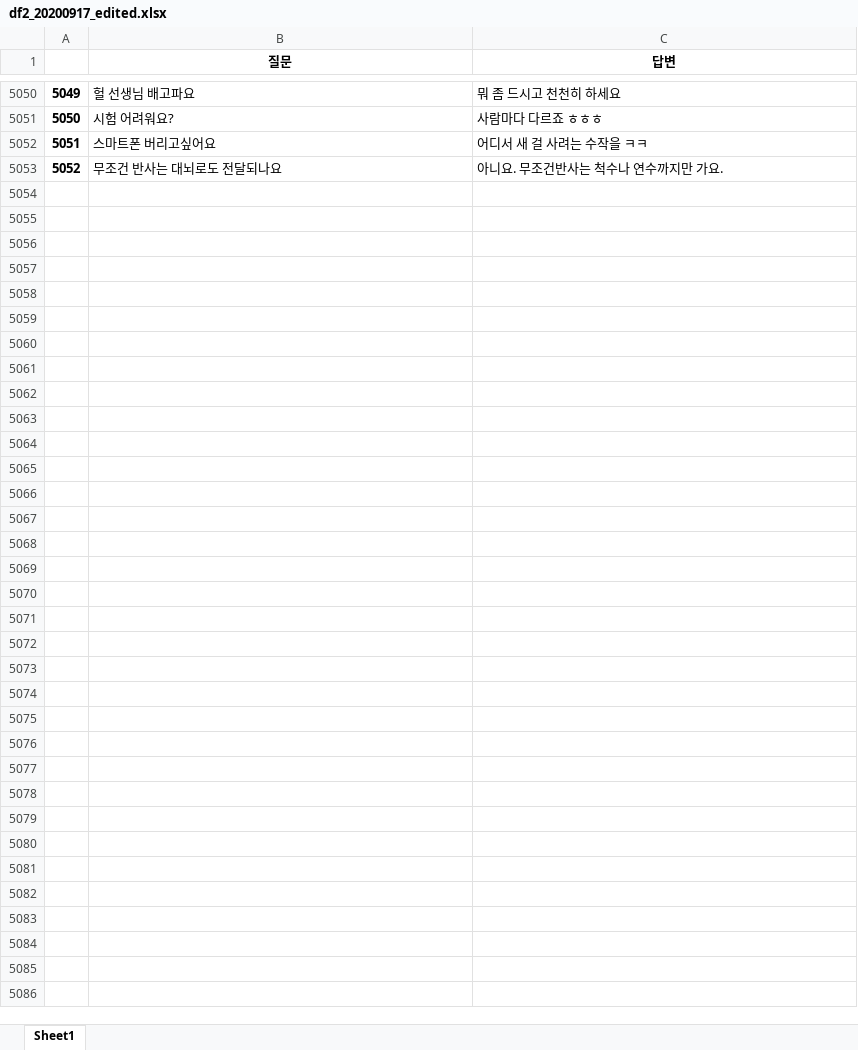
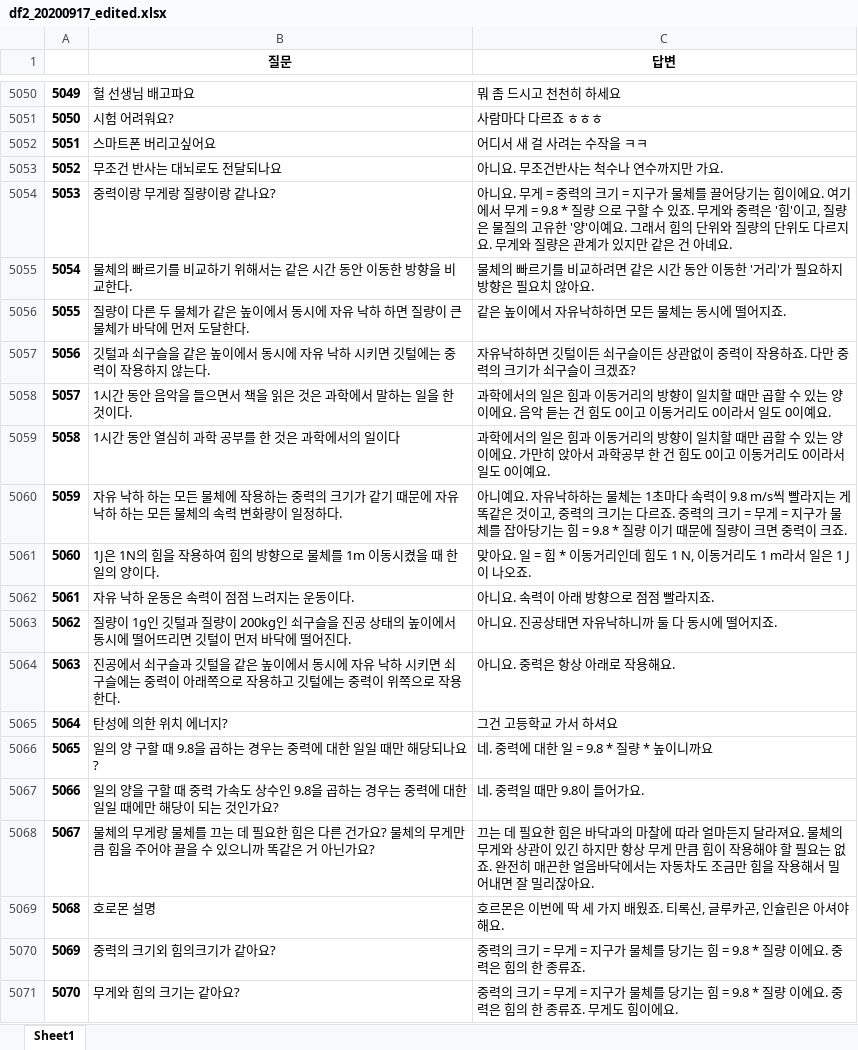
Before and after one commit to kungmo/faq_chatbot_science_3rd, an Excel workbook: data/df2_20200917_edited.xlsx, sheet Sheet1, drawn as a sheet; only a part is shown, gaps mark what is left out; values as stored, in another font and other column widths than the file's, no borders; the diff names each change by its address in the sheet, - before the commit and + after, or states it on an @@ line.

```diff
--- a/data/df2_20200917_edited.xlsx (sheet Sheet1)
+++ b/data/df2_20200917_edited.xlsx (sheet Sheet1)
+row 5054: 5053 | 중력이랑 무게랑 질량이랑 같나요? | 아니요. 무게 = 중력의 크기 = 지구가 물체를 끌어당기는 힘이에요. 여기에서 무게 = 9.8 * 질량 으로 구할 수 있죠. 무게와 중력은 '힘'이고, 질량은 물질의 고유한 '양'이예요. 그래서 힘의 단위와 질량의 단위도 다르지요. 무게와 질량은 관계가 있지만 같은 건 아녜요.
+row 5055: 5054 | 물체의 빠르기를 비교하기 위해서는 같은 시간 동안 이동한 방향을 비교한다. | 물체의 빠르기를 비교하려면 같은 시간 동안 이동한 '거리'가 필요하지 방향은 필요치 않아요.
+row 5056: 5055 | 질량이 다른 두 물체가 같은 높이에서 동시에 자유 낙하 하면 질량이 큰 물체가 바닥에 먼저 도달한다. | 같은 높이에서 자유낙하하면 모든 물체는 동시에 떨어지죠.
+row 5057: 5056 | 깃털과 쇠구슬을 같은 높이에서 동시에 자유 낙하 시키면 깃털에는 중력이 작용하지 않는다. | 자유낙하하면 깃털이든 쇠구슬이든 상관없이 중력이 작용하죠. 다만 중력의 크기가 쇠구슬이 크겠죠?
+row 5058: 5057 | 1시간 동안 음악을 들으면서 책을 읽은 것은 과학에서 말하는 일을 한 것이다. | 과학에서의 일은 힘과 이동거리의 방향이 일치할 때만 곱할 수 있는 양이에요. 음악 듣는 건 힘도 0이고 이동거리도 0이라서 일도 0이예요.
+row 5059: 5058 | 1시간 동안 열심히 과학 공부를 한 것은 과학에서의 일이다 | 과학에서의 일은 힘과 이동거리의 방향이 일치할 때만 곱할 수 있는 양이에요. 가만히 앉아서 과학공부 한 건 힘도 0이고 이동거리도 0이라서 일도 0이예요.
+row 5060: 5059 | 자유 낙하 하는 모든 물체에 작용하는 중력의 크기가 같기 때문에 자유 낙하 하는 모든 물체의 속력 변화량이 일정하다. | 아니예요. 자유낙하하는 물체는 1초마다 속력이 9.8 m/s씩 빨라지는 게 똑같은 것이고, 중력의 크기는 다르죠. 중력의 크기 = 무게 = 지구가 물체를 잡아당기는 힘 = 9.8 * 질량 이기 때문에 질량이 크면 중력이 크죠.
+row 5061: 5060 | 1J은 1N의 힘을 작용하여 힘의 방향으로 물체를 1m 이동시켰을 때 한 일의 양이다. | 맞아요. 일 = 힘 * 이동거리인데 힘도 1 N, 이동거리도 1 m라서 일은 1 J이 나오죠.
+row 5062: 5061 | 자유 낙하 운동은 속력이 점점 느려지는 운동이다. | 아니요. 속력이 아래 방향으로 점점 빨라지죠.
+row 5063: 5062 | 질량이 1g인 깃털과 질량이 200kg인 쇠구슬을 진공 상태의 높이에서 동시에 떨어뜨리면 깃털이 먼저 바닥에 떨어진다. | 아니요. 진공상태면 자유낙하니까 둘 다 동시에 떨어지죠.
+row 5064: 5063 | 진공에서 쇠구슬과 깃털을 같은 높이에서 동시에 자유 낙하 시키면 쇠구슬에는 중력이 아래쪽으로 작용하고 깃털에는 중력이 위쪽으로 작용한다. | 아니요. 중력은 항상 아래로 작용해요.
+row 5065: 5064 | 탄성에 의한 위치 에너지? | 그건 고등학교 가서 하셔요
+row 5066: 5065 | 일의 양 구할 때 9.8을 곱하는 경우는 중력에 대한 일일 때만 해당되나요? | 네. 중력에 대한 일 = 9.8 * 질량 * 높이니까요
+row 5067: 5066 | 일의 양을 구할 때 중력 가속도 상수인 9.8을 곱하는 경우는 중력에 대한 일일 때에만 해당이 되는 것인가요? | 네. 중력일 때만 9.8이 들어가요.
+row 5068: 5067 | 물체의 무게랑 물체를 끄는 데 필요한 힘은 다른 건가요? 물체의 무게만큼 힘을 주어야 끌을 수 있으니까 똑같은 거 아닌가요? | 끄는 데 필요한 힘은 바닥과의 마찰에 따라 얼마든지 달라져요. 물체의 무게와 상관이 있긴 하지만 항상 무게 만큼 힘이 작용해야 할 필요는 없죠. 완전히 매끈한 얼음바닥에서는 자동차도 조금만 힘을 작용해서 밀어내면 잘 밀리잖아요.
+row 5069: 5068 | 호로몬 설명 | 호르몬은 이번에 딱 세 가지 배웠죠. 티록신, 글루카곤, 인슐린은 아셔야 해요.
+row 5070: 5069 | 중력의 크기외 힘의크기가 같아요? | 중력의 크기 = 무게 = 지구가 물체를 당기는 힘 = 9.8 * 질량 이에요. 중력은 힘의 한 종류죠.
+row 5071: 5070 | 무게와 힘의 크기는 같아요? | 중력의 크기 = 무게 = 지구가 물체를 당기는 힘 = 9.8 * 질량 이에요. 중력은 힘의 한 종류죠. 무게도 힘이에요.
```
Also changed, not shown: data/datalog.xlsx, data/df2_20200917_edited (백업).xlsx, 2 other files.
